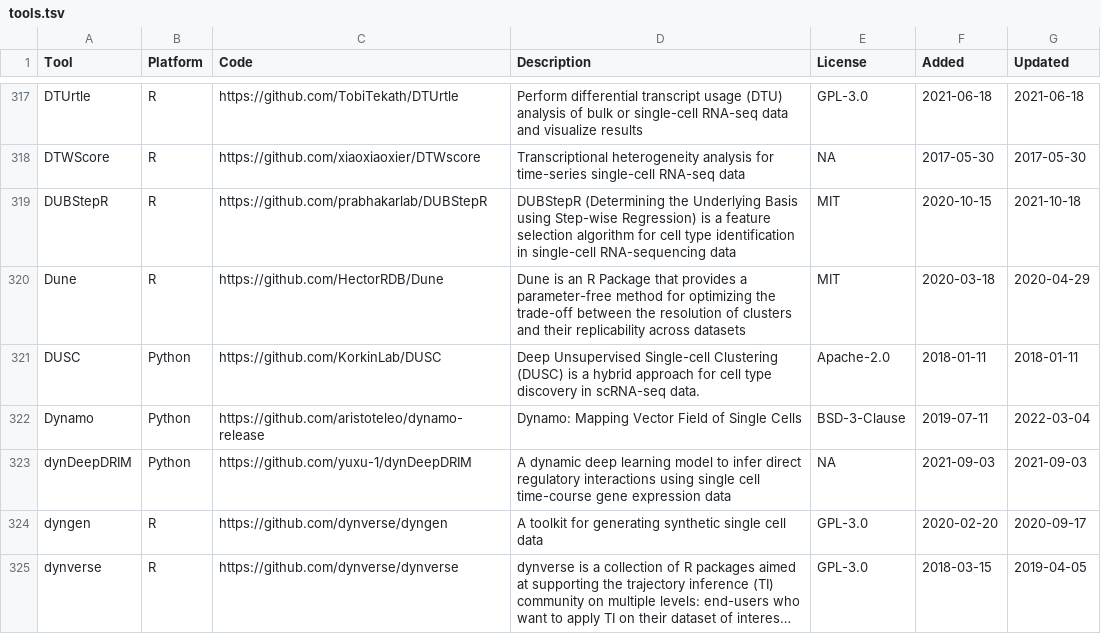
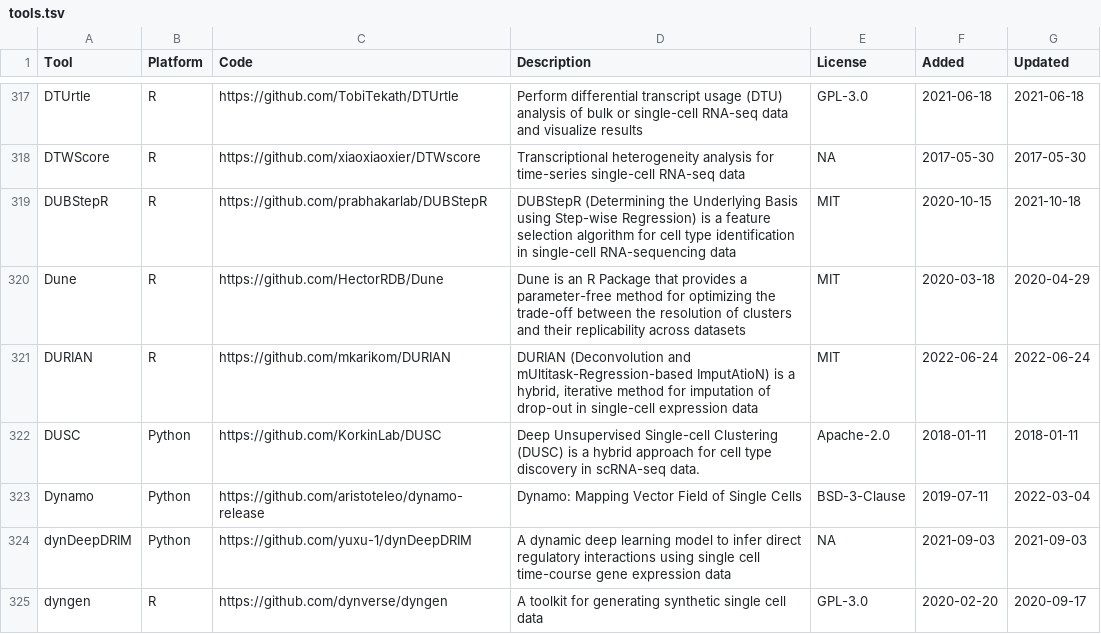
Before and after one commit to scRNA-tools/scRNA-tools, a TSV file: database/tools.tsv, drawn as a sheet; only a part is shown, gaps mark what is left out; the shorter side is filled out with more unchanged rows; long unchanged cells end in …; the diff names each change by its address in the sheet, - before the commit and + after, or states it on an @@ line.

Commit message:
New tool: DURIAN
DURIAN (Deconvolution and mUltitask-Regression-based ImputAtioN) is a hybrid, iterative method for imputation of drop-out in single-cell data

https://www.scrna-tools.org/tools#DURIAN

```diff
--- a/database/tools.tsv
+++ b/database/tools.tsv
+row 321: DURIAN | R | https://github.com/mkarikom/DURIAN | DURIAN (Deconvolution and mUltitask-Regression-based ImputAtioN) is a hybrid, iterative method for imputation of drop-out in single-cell expression data | MIT | 2022-06-24 | 2022-06-24
```
Also changed, not shown: database/categories-idx.tsv, database/doi-idx.tsv, 2 other files.
